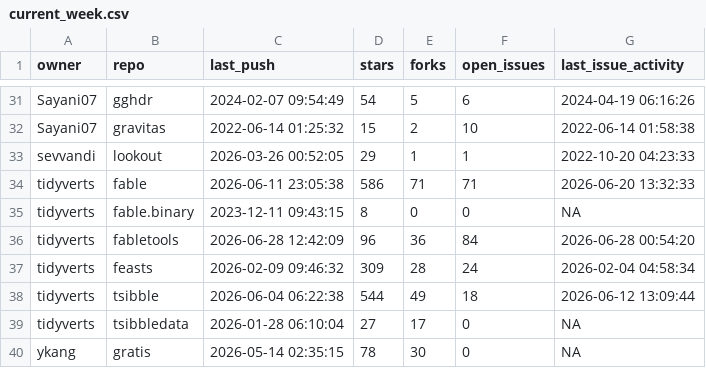
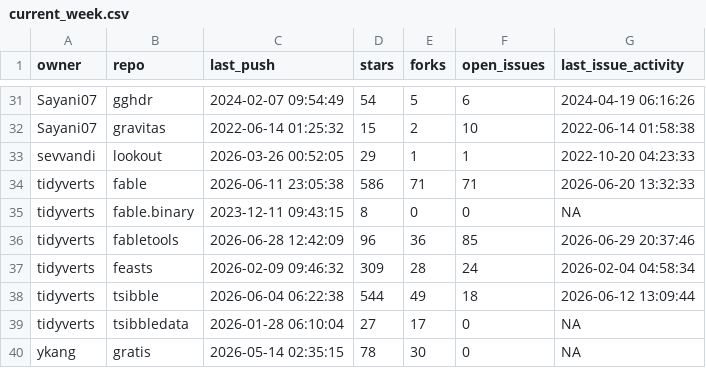
Before and after one commit to robjhyndman/gh-dashboard, a CSV file: current_week.csv, drawn as a sheet; only a part is shown, gaps mark what is left out.

```diff
--- a/current_week.csv
+++ b/current_week.csv
@@ -35,3 +35,3 @@
 "tidyverts","fable.binary",2023-12-11 09:43:15,8,0,0,NA
-"tidyverts","fabletools",2026-06-28 12:42:09,96,36,84,2026-06-28 00:54:20
+"tidyverts","fabletools",2026-06-28 12:42:09,96,36,85,2026-06-29 20:37:46
 "tidyverts","feasts",2026-02-09 09:46:32,309,28,24,2026-02-04 04:58:34
```
Also changed, not shown: cran_status.csv.
